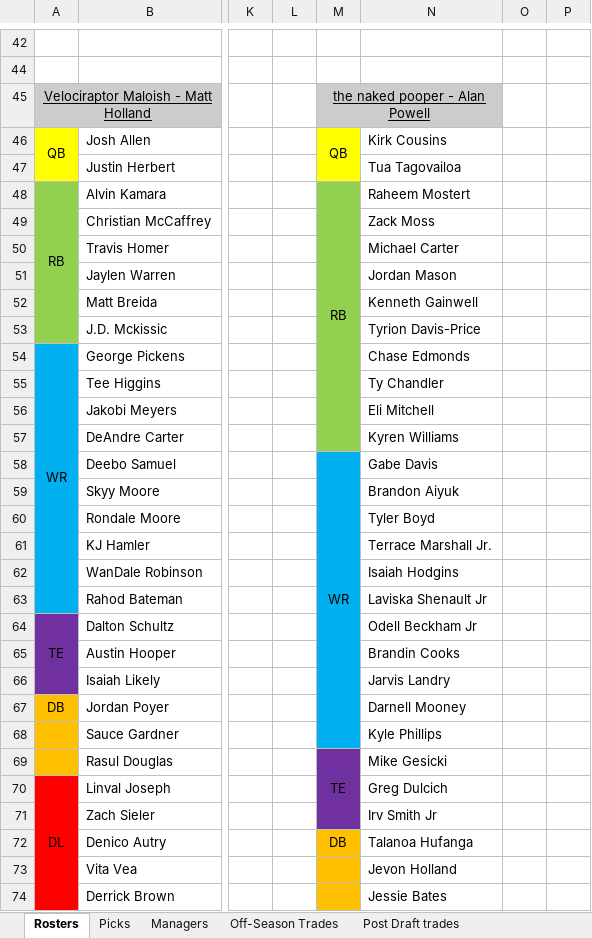
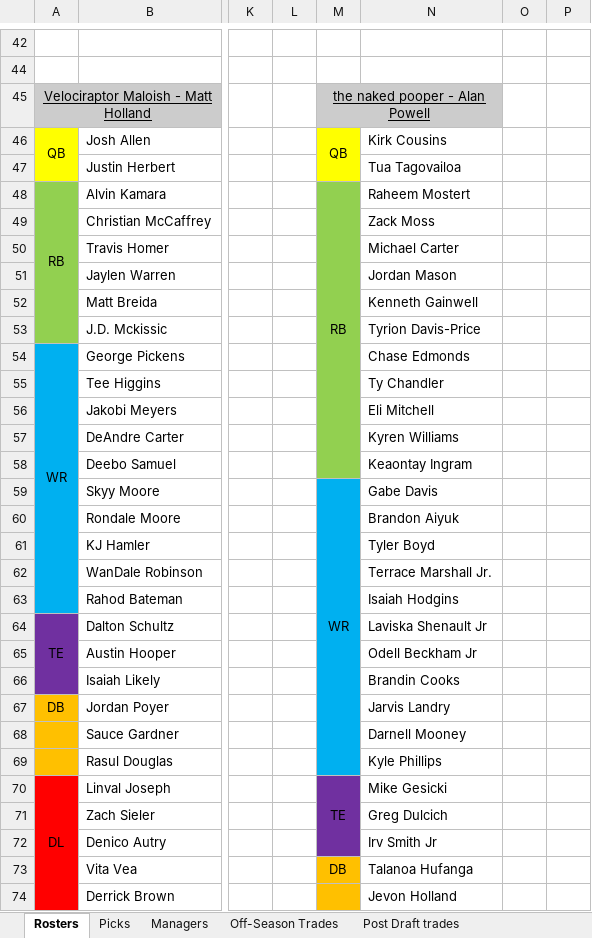
Before and after one commit to johnolson8734/Dynasty, an Excel workbook: OffSeason.xlsx, sheet Rosters, drawn as a sheet; only a part is shown, gaps mark what is left out; values as stored, in another font and other column widths than the file's, no borders; removed rows and columns are numbered as before the commit, all else as after; the diff covers the shown part only; the diff names each change by its address in the sheet, - before the commit and + after, or states it on an @@ line.

Commit message:
trade
Alan	        2024 3 Jared
Jared	Keontay Ingram

```diff
--- a/OffSeason.xlsx (sheet Rosters)
+++ b/OffSeason.xlsx (sheet Rosters)
-M48:M57 merged
+M48:M58 merged
-M58: WR
+M58: (empty)
-M58 fill: #00B0F0
+M58 fill: #92D050
-M58:M68 merged
-N58: Gabe Davis
+N58: Keaontay Ingram
-M59: (empty)
+M59: WR
+M59:M69 merged
-N59: Brandon Aiyuk
+N59: Gabe Davis
-N60: Tyler Boyd
+N60: Brandon Aiyuk
-N61: Terrace Marshall Jr.
+N61: Tyler Boyd
-N62: Isaiah Hodgins
+N62: Terrace Marshall Jr.
-N63: Laviska Shenault Jr
+N63: Isaiah Hodgins
-N64: Odell Beckham Jr
+N64: Laviska Shenault Jr
-N65: Brandin Cooks
+N65: Odell Beckham Jr
-N66: Jarvis Landry
+N66: Brandin Cooks
-N67: Darnell Mooney
+N67: Jarvis Landry
-N68: Kyle Phillips
+N68: Darnell Mooney
-M69: TE
+M69: (empty)
-M69 fill: #7030A0
+M69 fill: #00B0F0
-M69:M71 merged
-N69: Mike Gesicki
+N69: Kyle Phillips
-M70: (empty)
+M70: TE
+M70:M72 merged
-N70: Greg Dulcich
+N70: Mike Gesicki
-N71: Irv Smith Jr
+N71: Greg Dulcich
-M72: DB
+M72: (empty)
-M72 fill: #FFC000
+M72 fill: #7030A0
-N72: Talanoa Hufanga
+N72: Irv Smith Jr
-M73: (empty)
+M73: DB
-N73: Jevon Holland
+N73: Talanoa Hufanga
-N74: Jessie Bates
+N74: Jevon Holland
```
Also changed, not shown: 1 added row, 1 removed row, 48 edited cells, cell formats and merged cells elsewhere in this sheet, sheet Picks, sheet Off-Season Trades.
